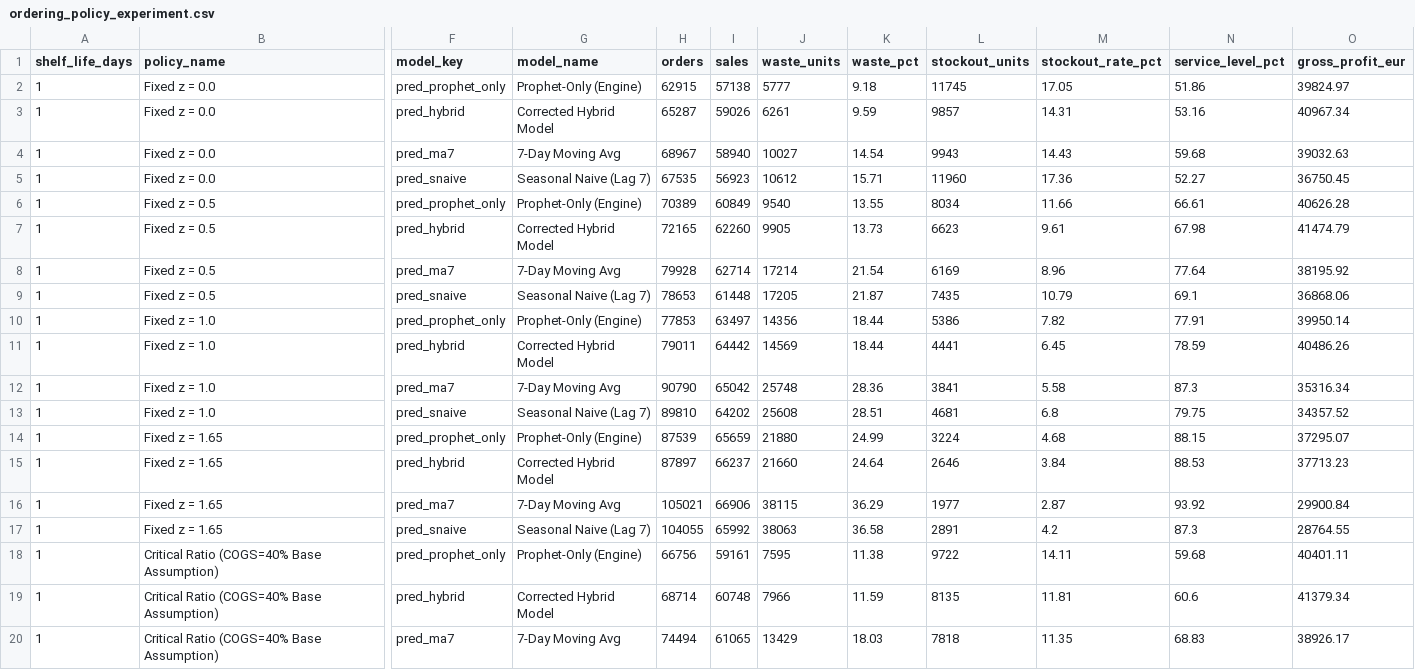
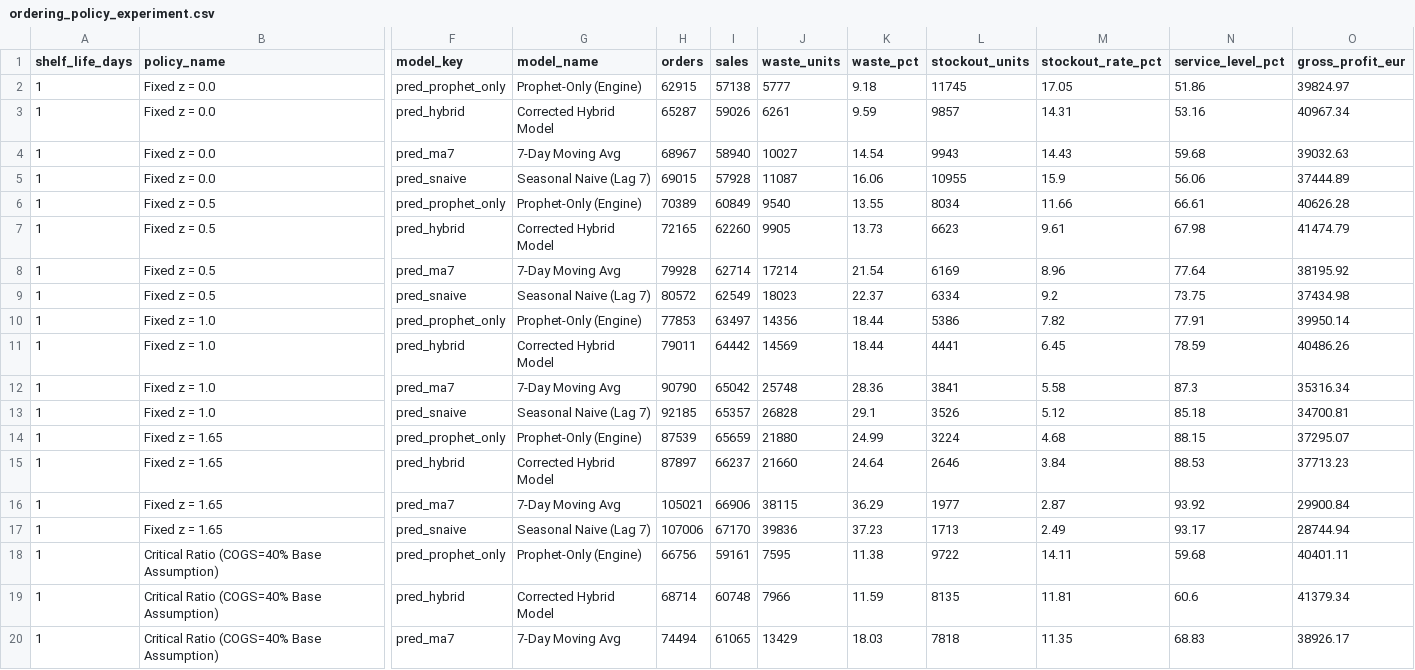
Before and after one commit to Yatin07/CAPSTONE_PROJECT, a CSV file: docs/ordering_policy_experiment.csv, drawn as a sheet; only a part is shown, gaps mark what is left out; the diff covers the shown part only; the diff names each change by its address in the sheet, - before the commit and + after, or states it on an @@ line.

```diff
--- a/docs/ordering_policy_experiment.csv
+++ b/docs/ordering_policy_experiment.csv
-H5 (orders): 67535
+H5 (orders): 69015
-I5 (sales): 56923
+I5 (sales): 57928
-J5 (waste_units): 10612
+J5 (waste_units): 11087
-K5 (waste_pct): 15.71
+K5 (waste_pct): 16.06
-L5 (stockout_units): 11960
+L5 (stockout_units): 10955
-M5 (stockout_rate_pct): 17.36
+M5 (stockout_rate_pct): 15.9
-N5 (service_level_pct): 52.27
+N5 (service_level_pct): 56.06
-O5 (gross_profit_eur): 36750.45
+O5 (gross_profit_eur): 37444.89
-H9 (orders): 78653
+H9 (orders): 80572
-I9 (sales): 61448
+I9 (sales): 62549
-J9 (waste_units): 17205
+J9 (waste_units): 18023
-K9 (waste_pct): 21.87
+K9 (waste_pct): 22.37
-L9 (stockout_units): 7435
+L9 (stockout_units): 6334
-M9 (stockout_rate_pct): 10.79
+M9 (stockout_rate_pct): 9.2
-N9 (service_level_pct): 69.1
+N9 (service_level_pct): 73.75
-O9 (gross_profit_eur): 36868.06
+O9 (gross_profit_eur): 37434.98
-H13 (orders): 89810
+H13 (orders): 92185
-I13 (sales): 64202
+I13 (sales): 65357
-J13 (waste_units): 25608
+J13 (waste_units): 26828
-K13 (waste_pct): 28.51
+K13 (waste_pct): 29.1
-L13 (stockout_units): 4681
+L13 (stockout_units): 3526
-M13 (stockout_rate_pct): 6.8
+M13 (stockout_rate_pct): 5.12
-N13 (service_level_pct): 79.75
+N13 (service_level_pct): 85.18
-O13 (gross_profit_eur): 34357.52
+O13 (gross_profit_eur): 34700.81
-H17 (orders): 104055
+H17 (orders): 107006
-I17 (sales): 65992
+I17 (sales): 67170
-J17 (waste_units): 38063
+J17 (waste_units): 39836
-K17 (waste_pct): 36.58
+K17 (waste_pct): 37.23
-L17 (stockout_units): 2891
+L17 (stockout_units): 1713
-M17 (stockout_rate_pct): 4.2
+M17 (stockout_rate_pct): 2.49
-N17 (service_level_pct): 87.3
+N17 (service_level_pct): 93.17
-O17 (gross_profit_eur): 28764.55
+O17 (gross_profit_eur): 28744.94
```
Also changed, not shown: 80 edited cells elsewhere in this file, docs/backtest_results.csv, 19 other files.
